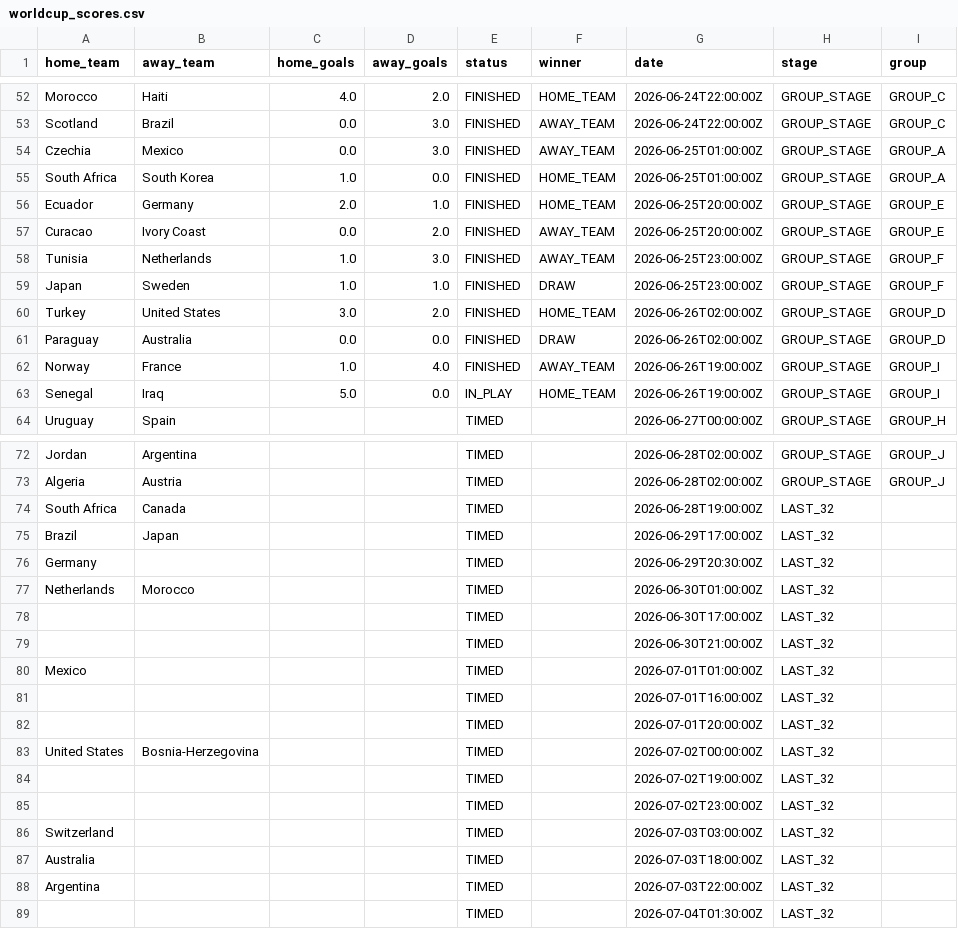
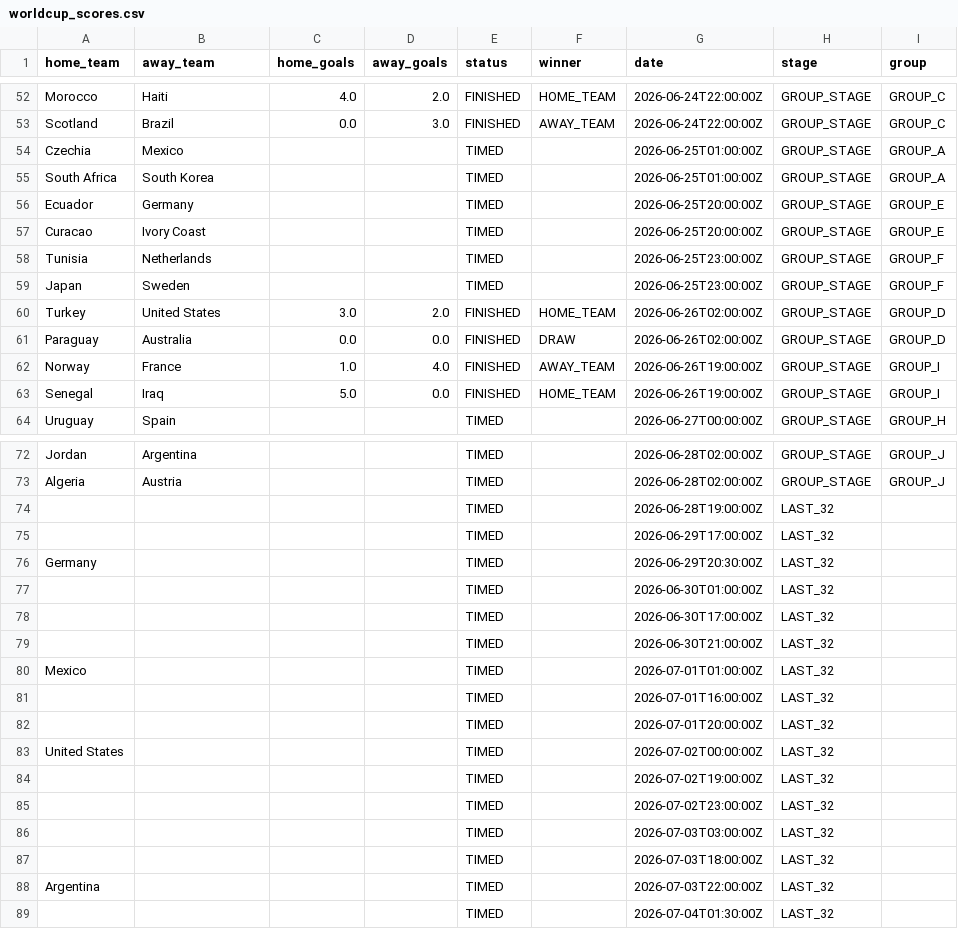
Before and after one commit to Rmeredit0924/files, a CSV file: worldcup_scores.csv, drawn as a sheet; only a part is shown, gaps mark what is left out.

Commit message:
Automatic World Cup score update

```diff
--- a/worldcup_scores.csv
+++ b/worldcup_scores.csv
@@ -53,8 +53,8 @@ Morocco,Haiti,4.0,2.0,FINISHED,HOME_TEAM,2026-06-24T22:00:00Z,GROUP_STAGE,GROUP_
 Scotland,Brazil,0.0,3.0,FINISHED,AWAY_TEAM,2026-06-24T22:00:00Z,GROUP_STAGE,GROUP_C
-Czechia,Mexico,0.0,3.0,FINISHED,AWAY_TEAM,2026-06-25T01:00:00Z,GROUP_STAGE,GROUP_A
-South Africa,South Korea,1.0,0.0,FINISHED,HOME_TEAM,2026-06-25T01:00:00Z,GROUP_STAGE,GROUP_A
-Ecuador,Germany,2.0,1.0,FINISHED,HOME_TEAM,2026-06-25T20:00:00Z,GROUP_STAGE,GROUP_E
-Curacao,Ivory Coast,0.0,2.0,FINISHED,AWAY_TEAM,2026-06-25T20:00:00Z,GROUP_STAGE,GROUP_E
-Tunisia,Netherlands,1.0,3.0,FINISHED,AWAY_TEAM,2026-06-25T23:00:00Z,GROUP_STAGE,GROUP_F
-Japan,Sweden,1.0,1.0,FINISHED,DRAW,2026-06-25T23:00:00Z,GROUP_STAGE,GROUP_F
+Czechia,Mexico,,,TIMED,,2026-06-25T01:00:00Z,GROUP_STAGE,GROUP_A
+South Africa,South Korea,,,TIMED,,2026-06-25T01:00:00Z,GROUP_STAGE,GROUP_A
+Ecuador,Germany,,,TIMED,,2026-06-25T20:00:00Z,GROUP_STAGE,GROUP_E
+Curacao,Ivory Coast,,,TIMED,,2026-06-25T20:00:00Z,GROUP_STAGE,GROUP_E
+Tunisia,Netherlands,,,TIMED,,2026-06-25T23:00:00Z,GROUP_STAGE,GROUP_F
+Japan,Sweden,,,TIMED,,2026-06-25T23:00:00Z,GROUP_STAGE,GROUP_F
 Turkey,United States,3.0,2.0,FINISHED,HOME_TEAM,2026-06-26T02:00:00Z,GROUP_STAGE,GROUP_D
@@ -62,3 +62,3 @@ Paraguay,Australia,0.0,0.0,FINISHED,DRAW,2026-06-26T02:00:00Z,GROUP_STAGE,GROUP_
 Norway,France,1.0,4.0,FINISHED,AWAY_TEAM,2026-06-26T19:00:00Z,GROUP_STAGE,GROUP_I
-Senegal,Iraq,5.0,0.0,IN_PLAY,HOME_TEAM,2026-06-26T19:00:00Z,GROUP_STAGE,GROUP_I
+Senegal,Iraq,5.0,0.0,FINISHED,HOME_TEAM,2026-06-26T19:00:00Z,GROUP_STAGE,GROUP_I
 Uruguay,Spain,,,TIMED,,2026-06-27T00:00:00Z,GROUP_STAGE,GROUP_H
@@ -73,6 +73,6 @@ Jordan,Argentina,,,TIMED,,2026-06-28T02:00:00Z,GROUP_STAGE,GROUP_J
 Algeria,Austria,,,TIMED,,2026-06-28T02:00:00Z,GROUP_STAGE,GROUP_J
-South Africa,Canada,,,TIMED,,2026-06-28T19:00:00Z,LAST_32,
-Brazil,Japan,,,TIMED,,2026-06-29T17:00:00Z,LAST_32,
+,,,,TIMED,,2026-06-28T19:00:00Z,LAST_32,
+,,,,TIMED,,2026-06-29T17:00:00Z,LAST_32,
 Germany,,,,TIMED,,2026-06-29T20:30:00Z,LAST_32,
-Netherlands,Morocco,,,TIMED,,2026-06-30T01:00:00Z,LAST_32,
+,,,,TIMED,,2026-06-30T01:00:00Z,LAST_32,
 ,,,,TIMED,,2026-06-30T17:00:00Z,LAST_32,
@@ -82,7 +82,7 @@ Mexico,,,,TIMED,,2026-07-01T01:00:00Z,LAST_32,
 ,,,,TIMED,,2026-07-01T20:00:00Z,LAST_32,
-United States,Bosnia-Herzegovina,,,TIMED,,2026-07-02T00:00:00Z,LAST_32,
+United States,,,,TIMED,,2026-07-02T00:00:00Z,LAST_32,
 ,,,,TIMED,,2026-07-02T19:00:00Z,LAST_32,
 ,,,,TIMED,,2026-07-02T23:00:00Z,LAST_32,
-Switzerland,,,,TIMED,,2026-07-03T03:00:00Z,LAST_32,
-Australia,,,,TIMED,,2026-07-03T18:00:00Z,LAST_32,
+,,,,TIMED,,2026-07-03T03:00:00Z,LAST_32,
+,,,,TIMED,,2026-07-03T18:00:00Z,LAST_32,
 Argentina,,,,TIMED,,2026-07-03T22:00:00Z,LAST_32,
```
